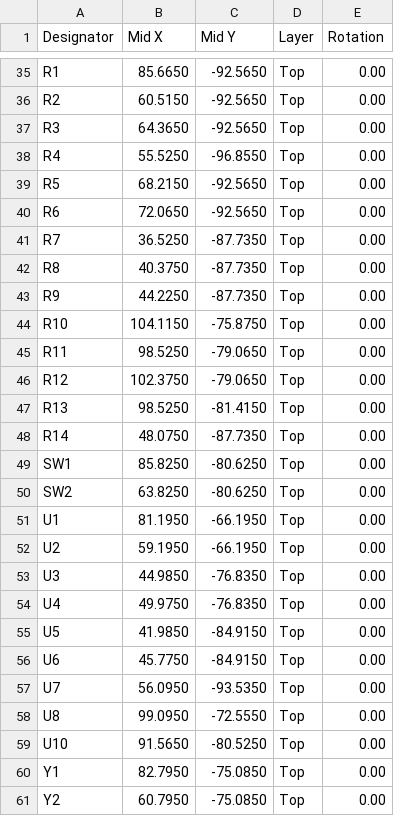
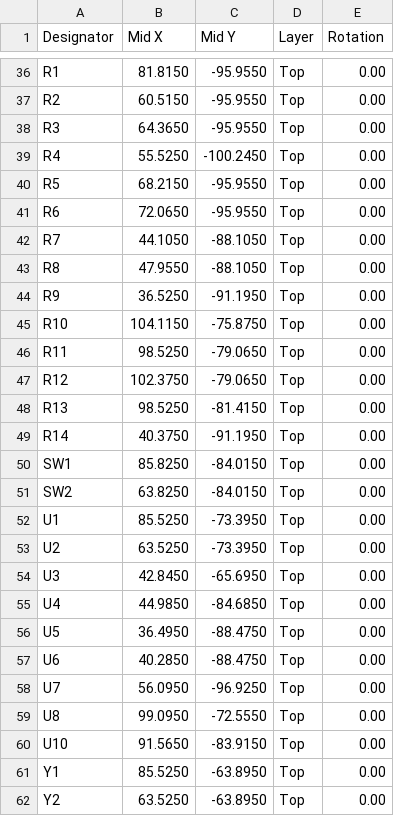
Before and after one commit to tomassasovsky/loopy, a CSV file: hardware/kicad/fab/loopy_pedal_main_cpl_jlc.csv, drawn as a sheet; only a part is shown, gaps mark what is left out; addresses are those after the commit; the diff covers the shown part only; the diff names each change by its address in the sheet, - before the commit and + after, or states it on an @@ line.

```diff
--- a/hardware/kicad/fab/loopy_pedal_main_cpl_jlc.csv
+++ b/hardware/kicad/fab/loopy_pedal_main_cpl_jlc.csv
-B36 (Mid X): 85.6650
+B36 (Mid X): 81.8150
-C36:C38 (Mid Y): -92.5650
+C36:C38 (Mid Y): -95.9550
-C39 (Mid Y): -96.8550
+C39 (Mid Y): -100.2450
-C40:C41 (Mid Y): -92.5650
+C40:C41 (Mid Y): -95.9550
-B42 (Mid X): 36.5250
+B42 (Mid X): 44.1050
-C42:C43 (Mid Y): -87.7350
+C42:C43 (Mid Y): -88.1050
-B43 (Mid X): 40.3750
+B43 (Mid X): 47.9550
-B44 (Mid X): 44.2250
+B44 (Mid X): 36.5250
-C44 (Mid Y): -87.7350
+C44 (Mid Y): -91.1950
-B49 (Mid X): 48.0750
+B49 (Mid X): 40.3750
-C49 (Mid Y): -87.7350
+C49 (Mid Y): -91.1950
-C50:C51 (Mid Y): -80.6250
+C50:C51 (Mid Y): -84.0150
-B52 (Mid X): 81.1950
+B52 (Mid X): 85.5250
-C52:C53 (Mid Y): -66.1950
+C52:C53 (Mid Y): -73.3950
-B53 (Mid X): 59.1950
+B53 (Mid X): 63.5250
-B54 (Mid X): 44.9850
+B54 (Mid X): 42.8450
-C54 (Mid Y): -76.8350
+C54 (Mid Y): -65.6950
-B55 (Mid X): 49.9750
+B55 (Mid X): 44.9850
-C55 (Mid Y): -76.8350
+C55 (Mid Y): -84.6850
-B56 (Mid X): 41.9850
+B56 (Mid X): 36.4950
-C56:C57 (Mid Y): -84.9150
+C56:C57 (Mid Y): -88.4750
-B57 (Mid X): 45.7750
+B57 (Mid X): 40.2850
-C58 (Mid Y): -93.5350
+C58 (Mid Y): -96.9250
-C60 (Mid Y): -80.5250
+C60 (Mid Y): -83.9150
-B61 (Mid X): 82.7950
+B61 (Mid X): 85.5250
-C61:C62 (Mid Y): -75.0850
+C61:C62 (Mid Y): -63.8950
-B62 (Mid X): 60.7950
+B62 (Mid X): 63.5250
```
Also changed, not shown: 1 added row and 66 edited cells elsewhere in this file, hardware/kicad/fab/loopy_pedal_main_bom.csv, hardware/kicad/fab/loopy_pedal_main_bom_jlc.csv, 5 other files.
